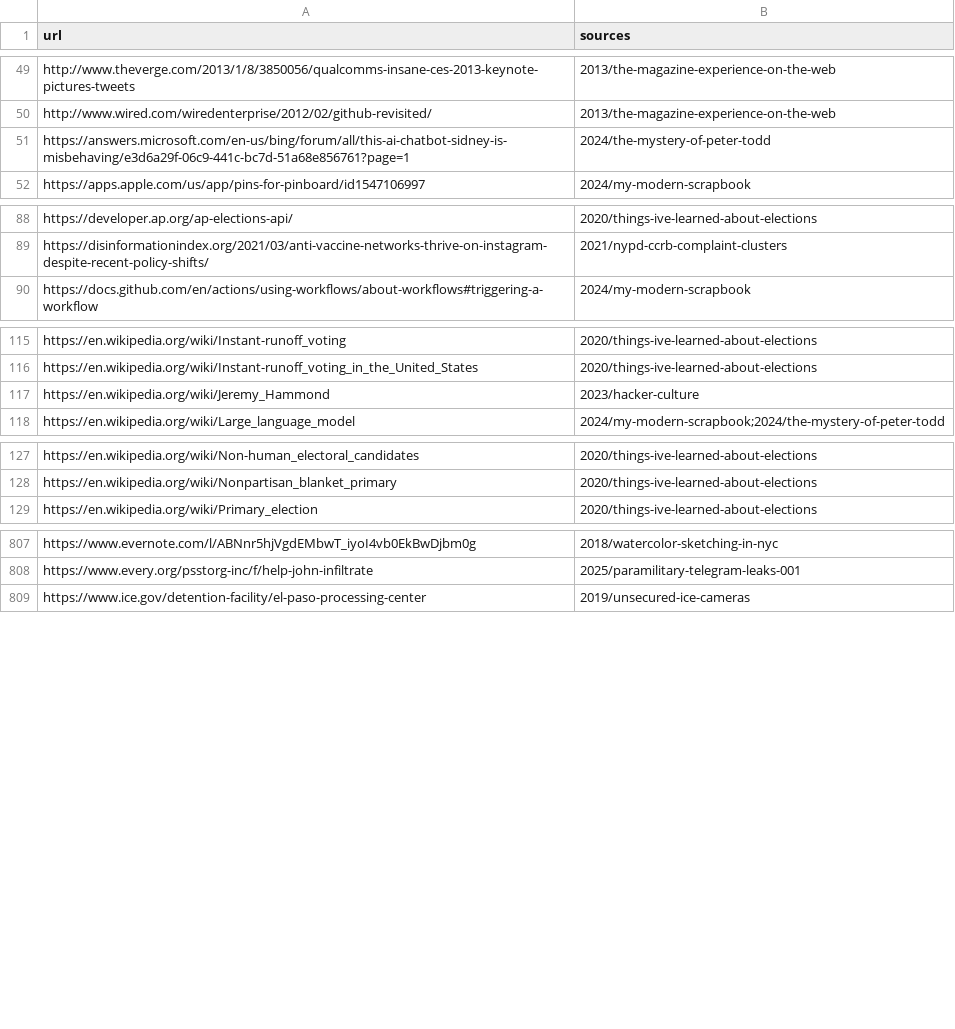
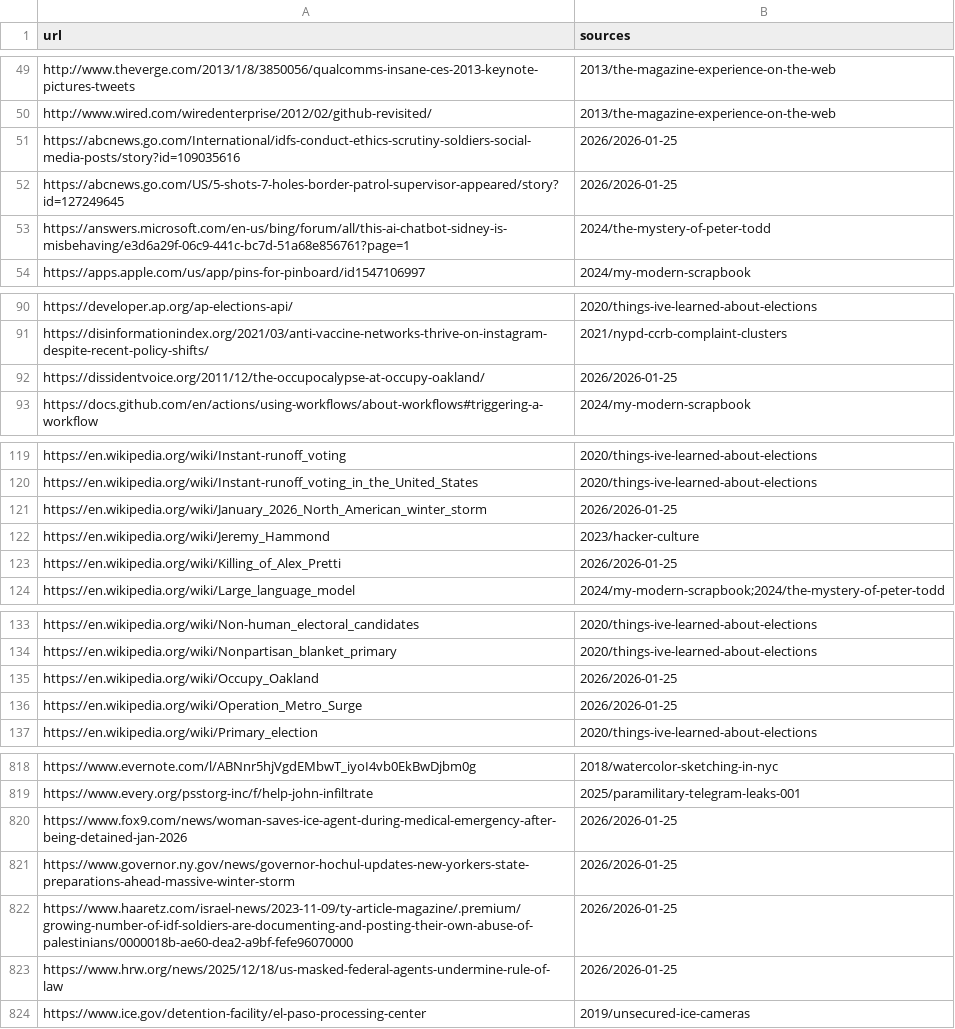
Before and after one commit to ejfox/website2, a CSV file: data/external_links_final.csv, drawn as a sheet; only a part is shown, gaps mark what is left out; the diff covers the shown part only.

```diff
--- a/data/external_links_final.csv
+++ b/data/external_links_final.csv
@@ -50,2 +50,4 @@ http://www.theverge.com/2013/1/8/3850056/qualcomms-insane-ces-2013-keynote-pictu
 http://www.wired.com/wiredenterprise/2012/02/github-revisited/,"2013/the-magazine-experience-on-the-web"
+https://abcnews.go.com/International/idfs-conduct-ethics-scrutiny-soldiers-social-media-posts/story?id=109035616,"2026/2026-01-25"
+https://abcnews.go.com/US/5-shots-7-holes-border-patrol-supervisor-appeared/story?id=127249645,"2026/2026-01-25"
 https://answers.microsoft.com/en-us/bing/forum/all/this-ai-chatbot-sidney-is-misbehaving/e3d6a29f-06c9-441c-bc7d-51a68e856761?page=1,"2024/the-mystery-of-peter-todd"
@@ -89,2 +91,3 @@ https://developer.ap.org/ap-elections-api/,"2020/things-ive-learned-about-electi
 https://disinformationindex.org/2021/03/anti-vaccine-networks-thrive-on-instagram-despite-recent-policy-shifts/,"2021/nypd-ccrb-complaint-clusters"
+https://dissidentvoice.org/2011/12/the-occupocalypse-at-occupy-oakland/,"2026/2026-01-25"
 https://docs.github.com/en/actions/using-workflows/about-workflows#triggering-a-workflow,"2024/my-modern-scrapbook"
@@ -116,3 +120,5 @@ https://en.wikipedia.org/wiki/Instant-runoff_voting,"2020/things-ive-learned-abo
 https://en.wikipedia.org/wiki/Instant-runoff_voting_in_the_United_States,"2020/things-ive-learned-about-elections"
+https://en.wikipedia.org/wiki/January_2026_North_American_winter_storm,"2026/2026-01-25"
 https://en.wikipedia.org/wiki/Jeremy_Hammond,"2023/hacker-culture"
+https://en.wikipedia.org/wiki/Killing_of_Alex_Pretti,"2026/2026-01-25"
 https://en.wikipedia.org/wiki/Large_language_model,"2024/my-modern-scrapbook;2024/the-mystery-of-peter-todd"
@@ -128,2 +134,4 @@ https://en.wikipedia.org/wiki/Non-human_electoral_candidates,"2020/things-ive-le
 https://en.wikipedia.org/wiki/Nonpartisan_blanket_primary,"2020/things-ive-learned-about-elections"
+https://en.wikipedia.org/wiki/Occupy_Oakland,"2026/2026-01-25"
+https://en.wikipedia.org/wiki/Operation_Metro_Surge,"2026/2026-01-25"
 https://en.wikipedia.org/wiki/Primary_election,"2020/things-ive-learned-about-elections"
@@ -808,2 +819,6 @@ https://www.evernote.com/l/ABNnr5hjVgdEMbwT_iyoI4vb0EkBwDjbm0g,"2018/watercolor-
 https://www.every.org/psstorg-inc/f/help-john-infiltrate,"2025/paramilitary-telegram-leaks-001"
+https://www.fox9.com/news/woman-saves-ice-agent-during-medical-emergency-after-being-detained-jan-2026,"2026/2026-01-25"
+https://www.governor.ny.gov/news/governor-hochul-updates-new-yorkers-state-preparations-ahead-massive-winter-storm,"2026/2026-01-25"
+https://www.haaretz.com/israel-news/2023-11-09/ty-article-magazine/.premium/growing-number-of-idf-soldiers-are-documenting-and-posting-their-own-abuse-of-palestinians/0000018b-ae60-dea2-a9bf-fefe96070000,"2026/2026-01-25"
+https://www.hrw.org/news/2025/12/18/us-masked-federal-agents-undermine-rule-of-law,"2026/2026-01-25"
 https://www.ice.gov/detention-facility/el-paso-processing-center,"2019/unsecured-ice-cameras"
```
Also changed, not shown: 6 added rows and 1 removed row elsewhere in this file, 8 other files.
